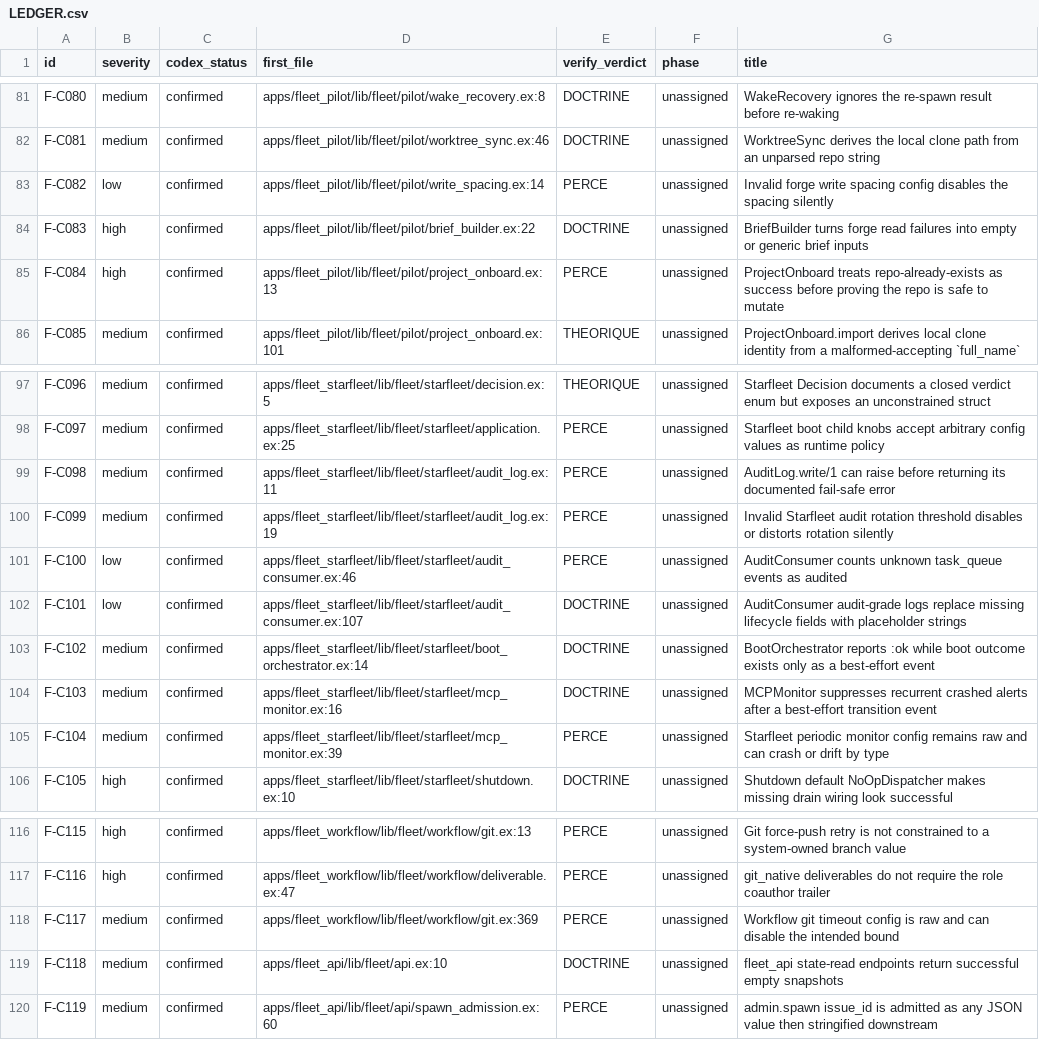
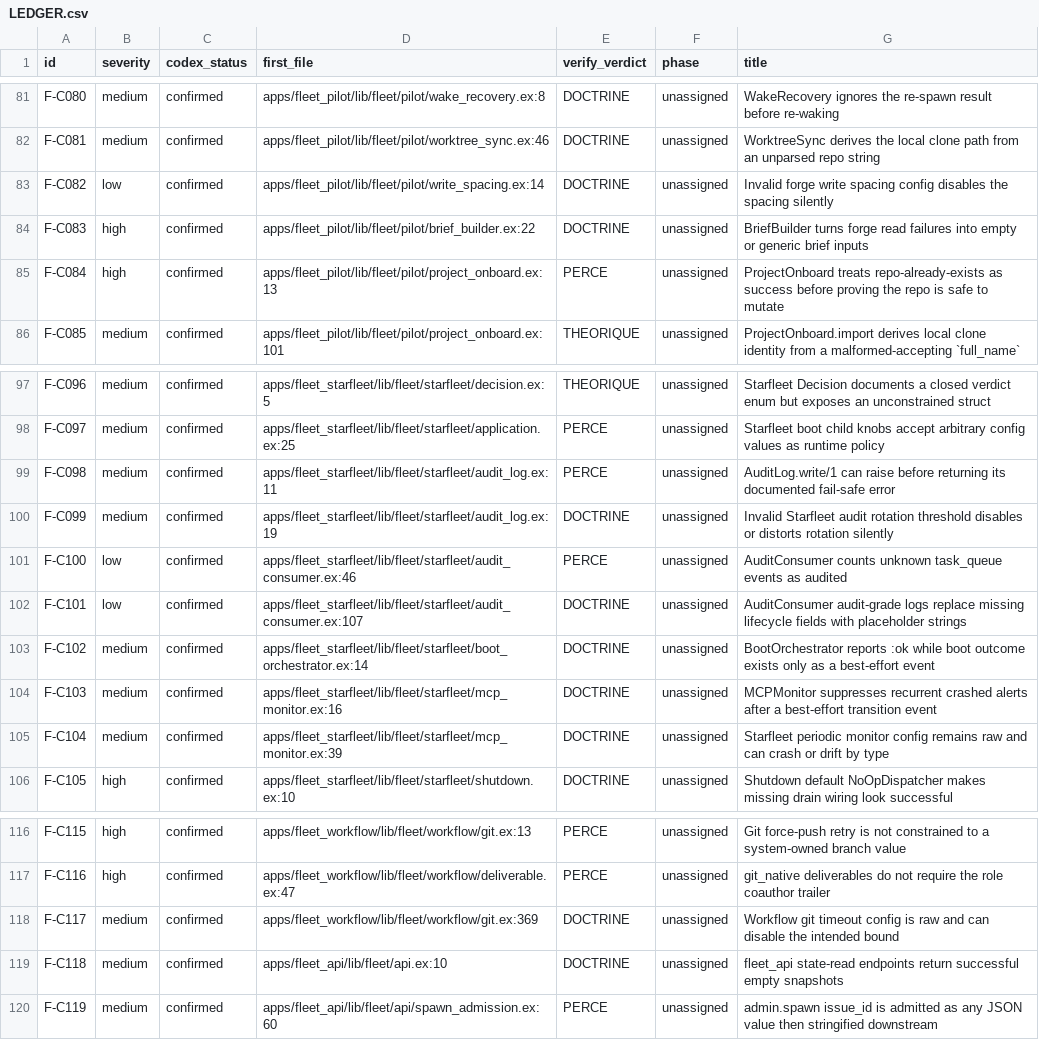
Before and after one commit to zUrp-Embedded/LCARS-fleet, a CSV file: fleet/runtime/_remediation/LEDGER.csv, drawn as a sheet; only a part is shown, gaps mark what is left out.

```diff
--- a/fleet/runtime/_remediation/LEDGER.csv
+++ b/fleet/runtime/_remediation/LEDGER.csv
@@ -82,3 +82,3 @@ F-C080,medium,confirmed,apps/fleet_pilot/lib/fleet/pilot/wake_recovery.ex:8,DOCT
 F-C081,medium,confirmed,apps/fleet_pilot/lib/fleet/pilot/worktree_sync.ex:46,DOCTRINE,unassigned,"WorktreeSync derives the local clone path from an unparsed repo string"
-F-C082,low,confirmed,apps/fleet_pilot/lib/fleet/pilot/write_spacing.ex:14,PERCE,unassigned,"Invalid forge write spacing config disables the spacing silently"
+F-C082,low,confirmed,apps/fleet_pilot/lib/fleet/pilot/write_spacing.ex:14,DOCTRINE,unassigned,"Invalid forge write spacing config disables the spacing silently"
 F-C083,high,confirmed,apps/fleet_pilot/lib/fleet/pilot/brief_builder.ex:22,DOCTRINE,unassigned,"BriefBuilder turns forge read failures into empty or generic brief inputs"
@@ -99,3 +99,3 @@ F-C097,medium,confirmed,apps/fleet_starfleet/lib/fleet/starfleet/application.ex:
 F-C098,medium,confirmed,apps/fleet_starfleet/lib/fleet/starfleet/audit_log.ex:11,PERCE,unassigned,"AuditLog.write/1 can raise before returning its documented fail-safe error"
-F-C099,medium,confirmed,apps/fleet_starfleet/lib/fleet/starfleet/audit_log.ex:19,PERCE,unassigned,"Invalid Starfleet audit rotation threshold disables or distorts rotation silently"
+F-C099,medium,confirmed,apps/fleet_starfleet/lib/fleet/starfleet/audit_log.ex:19,DOCTRINE,unassigned,"Invalid Starfleet audit rotation threshold disables or distorts rotation silently"
 F-C100,low,confirmed,apps/fleet_starfleet/lib/fleet/starfleet/audit_consumer.ex:46,PERCE,unassigned,"AuditConsumer counts unknown task_queue events as audited"
@@ -104,3 +104,3 @@ F-C102,medium,confirmed,apps/fleet_starfleet/lib/fleet/starfleet/boot_orchestrat
 F-C103,medium,confirmed,apps/fleet_starfleet/lib/fleet/starfleet/mcp_monitor.ex:16,DOCTRINE,unassigned,"MCPMonitor suppresses recurrent crashed alerts after a best-effort transition event"
-F-C104,medium,confirmed,apps/fleet_starfleet/lib/fleet/starfleet/mcp_monitor.ex:39,PERCE,unassigned,"Starfleet periodic monitor config remains raw and can crash or drift by type"
+F-C104,medium,confirmed,apps/fleet_starfleet/lib/fleet/starfleet/mcp_monitor.ex:39,DOCTRINE,unassigned,"Starfleet periodic monitor config remains raw and can crash or drift by type"
 F-C105,high,confirmed,apps/fleet_starfleet/lib/fleet/starfleet/shutdown.ex:10,DOCTRINE,unassigned,"Shutdown default NoOpDispatcher makes missing drain wiring look successful"
@@ -117,3 +117,3 @@ F-C115,high,confirmed,apps/fleet_workflow/lib/fleet/workflow/git.ex:13,PERCE,una
 F-C116,high,confirmed,apps/fleet_workflow/lib/fleet/workflow/deliverable.ex:47,PERCE,unassigned,"git_native deliverables do not require the role coauthor trailer"
-F-C117,medium,confirmed,apps/fleet_workflow/lib/fleet/workflow/git.ex:369,PERCE,unassigned,"Workflow git timeout config is raw and can disable the intended bound"
+F-C117,medium,confirmed,apps/fleet_workflow/lib/fleet/workflow/git.ex:369,DOCTRINE,unassigned,"Workflow git timeout config is raw and can disable the intended bound"
 F-C118,medium,confirmed,apps/fleet_api/lib/fleet/api.ex:10,DOCTRINE,unassigned,"fleet_api state-read endpoints return successful empty snapshots"
```
Also changed, not shown: 2 other files.
